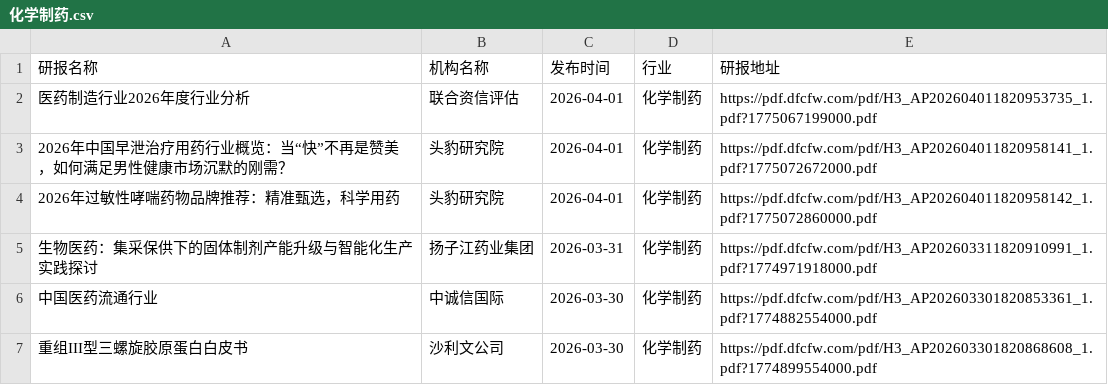
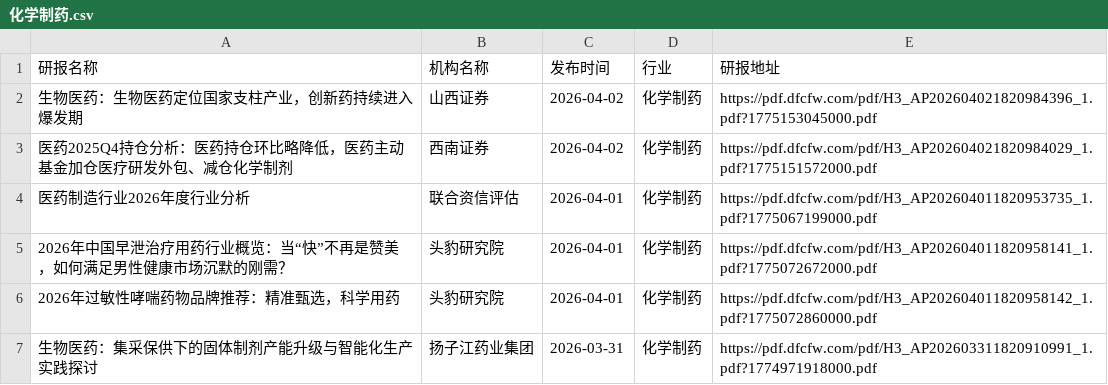
Before and after one commit to yueshandewu/dongcai_report, a CSV file: eastmoney/化学制药.csv, drawn as a sheet; only a part is shown; the shorter side is filled out with more unchanged rows; the diff names each change by its address in the sheet, - before the commit and + after, or states it on an @@ line.

```diff
--- a/eastmoney/化学制药.csv
+++ b/eastmoney/化学制药.csv
+row 2: 生物医药：生物医药定位国家支柱产业，创新药持续进入爆发期 | 山西证券 | 2026-04-02 | 化学制药 | https://pdf.dfcfw.com/pdf/H3_AP202604021820984396_1.pdf?1775153045000.pdf
+row 3: 医药2025Q4持仓分析：医药持仓环比略降低，医药主动基金加仓医疗研发外包、减仓化学制剂 | 西南证券 | 2026-04-02 | 化学制药 | https://pdf.dfcfw.com/pdf/H3_AP202604021820984029_1.pdf?1775151572000.pdf
```
Also changed, not shown: eastmoney/专用设备.csv, eastmoney/保险Ⅱ.csv, 18 other files.
